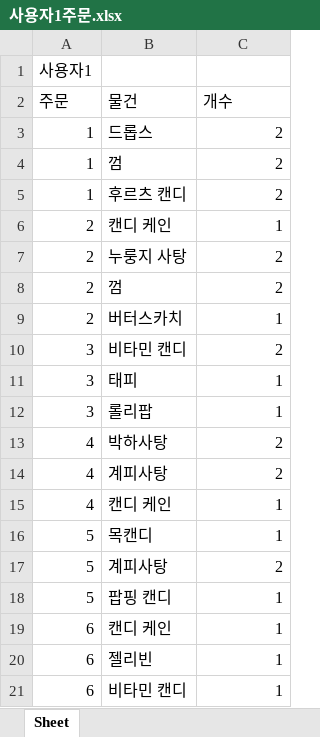
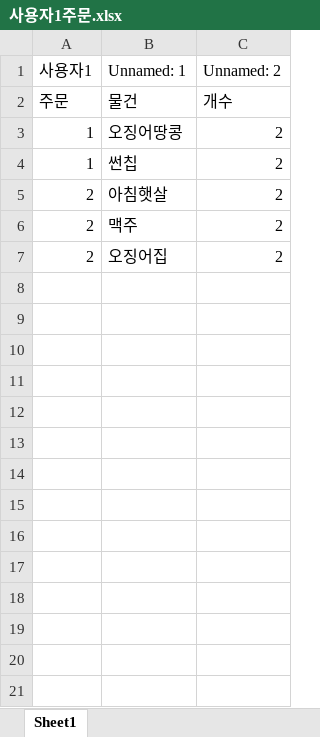
Before and after one commit to 2020134026LWJ/TU_Capstone_Design, an Excel workbook: warehouse_gui_server/사용자1주문.xlsx, sheet Sheet1, drawn as a sheet; only a part is shown; values as stored, in another font and other column widths than the file's, no borders; removed rows and columns are numbered as before the commit, all else as after; the diff covers the shown part only; the diff names each change by its address in the sheet, - before the commit and + after, or states it on an @@ line.

```diff
--- a/warehouse_gui_server/사용자1주문.xlsx (sheet Sheet1)
+++ b/warehouse_gui_server/사용자1주문.xlsx (sheet Sheet1)
-sheet tab: Sheet
+sheet tab: Sheet1
-B1: (empty)
+B1: Unnamed: 1
-C1: (empty)
+C1: Unnamed: 2
-B3 (Unnamed: 1): 드롭스
+B3 (Unnamed: 1): 오징어땅콩
-B4 (Unnamed: 1): 껌
+B4 (Unnamed: 1): 썬칩
-row 5: 1 | 후르츠 캔디 | 2
-B5 (Unnamed: 1): 캔디 케인
+B5 (Unnamed: 1): 아침햇살
-C5 (Unnamed: 2): 1
+C5 (Unnamed: 2): 2
-B6 (Unnamed: 1): 누룽지 사탕
+B6 (Unnamed: 1): 맥주
-B7 (Unnamed: 1): 껌
+B7 (Unnamed: 1): 오징어집
-row 9: 2 | 버터스카치 | 1
-row 10: 3 | 비타민 캔디 | 2
-row 11: 3 | 태피 | 1
-row 12: 3 | 롤리팝 | 1
-row 13: 4 | 박하사탕 | 2
-row 14: 4 | 계피사탕 | 2
-row 15: 4 | 캔디 케인 | 1
-row 16: 5 | 목캔디 | 1
-row 17: 5 | 계피사탕 | 2
-row 18: 5 | 팝핑 캔디 | 1
-row 19: 6 | 캔디 케인 | 1
-row 20: 6 | 젤리빈 | 1
-row 21: 6 | 비타민 캔디 | 1
```
Also changed, not shown: 417 removed rows elsewhere in this sheet, warehouse_gui_server/데이터 베이스.xlsx, warehouse_gui_server/사용자2주문.xlsx, 44 other files.
